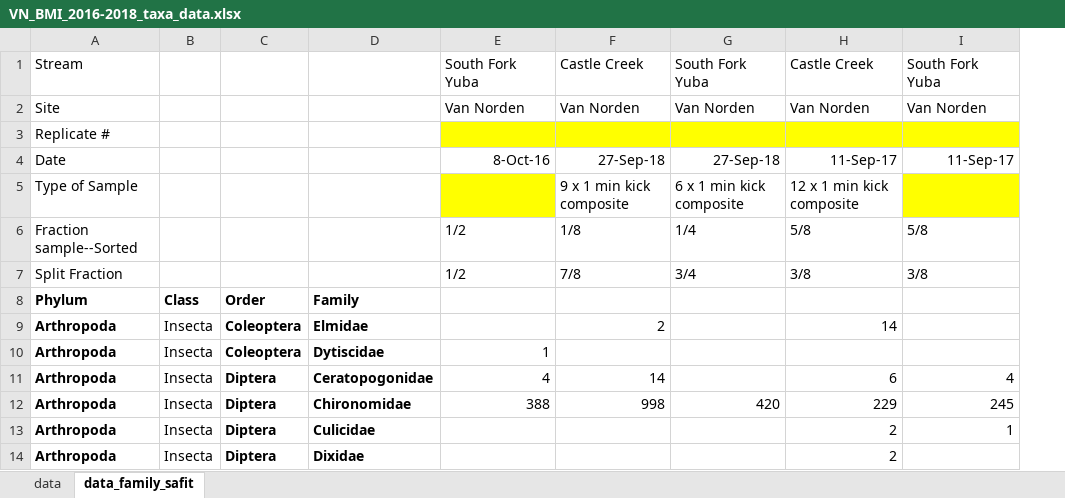
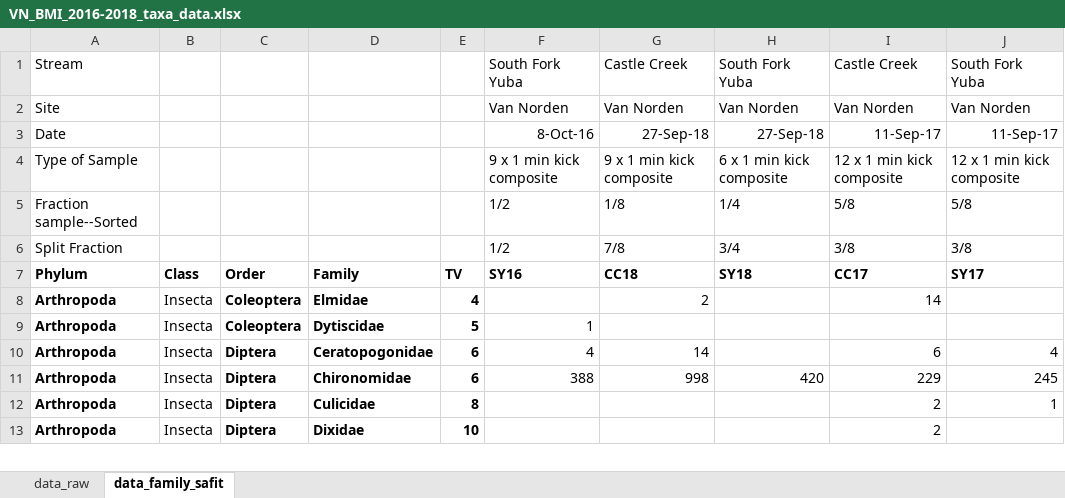
Before and after one commit to ryanpeek/van_norden_aquabio, an Excel workbook: data_raw/VN_BMI_2016-2018_taxa_data.xlsx, sheet data_family_safit, drawn as a sheet; only a part is shown; values as stored, in another font and other column widths than the file's, no borders; removed rows and columns are numbered as before the commit, all else as after; the diff covers the shown part only; the diff names each change by its address in the sheet, - before the commit and + after, or states it on an @@ line.

Commit message:
update data and plots for bmi

```diff
--- a/data_raw/VN_BMI_2016-2018_taxa_data.xlsx (sheet data_family_safit)
+++ b/data_raw/VN_BMI_2016-2018_taxa_data.xlsx (sheet data_family_safit)
-sheet tab: data
+sheet tab: data_raw
+column E, rows 7-13: TV | 4 | 5 | 6 | 6 | 8 | 10
-row 3: Replicate #
-F4: (empty)
+F4: 9 x 1 min kick composite
-F4 fill: #FFFF00
+F4 fill: none
-J4: (empty)
+J4: 12 x 1 min kick composite
-J4 fill: #FFFF00
+J4 fill: none
-F7: (empty)
+F7: SY16
-G7: (empty)
+G7: CC18
-H7: (empty)
+H7: SY18
-I7: (empty)
+I7: CC17
-J7: (empty)
+J7: SY17
```
Also changed, not shown: 11 added rows, 1 removed row and 5 edited cells elsewhere in this sheet, data_raw/VN_BMI_2020-2021.xlsx, 5 other files.
